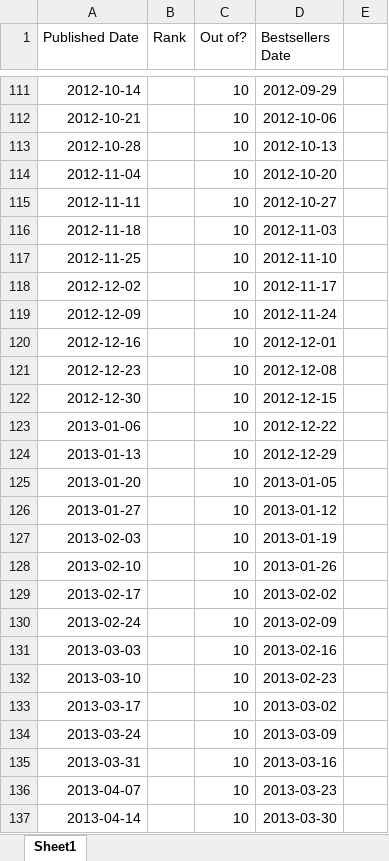
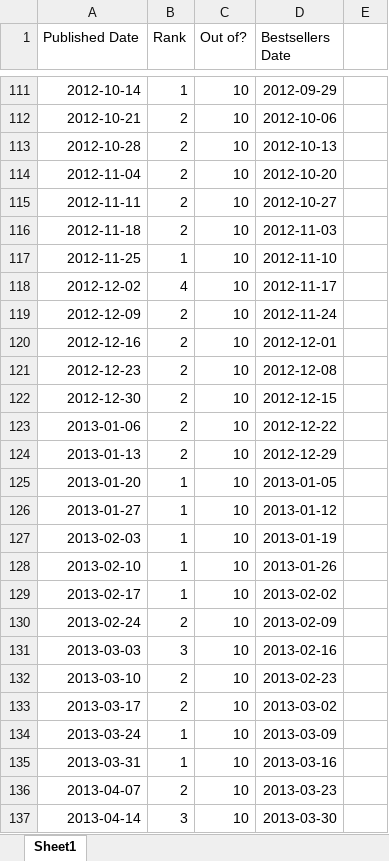
Before and after one commit to lindsaymarie403/movies-and-their-books, an Excel workbook: 4-childrens-series/hunger-games.xlsx, sheet Sheet1, drawn as a sheet; only a part is shown, gaps mark what is left out; values as stored, in another font and other column widths than the file's, no borders; the diff covers the shown part only; the diff names each change by its address in the sheet, - before the commit and + after, or states it on an @@ line.

```diff
--- a/4-childrens-series/hunger-games.xlsx (sheet Sheet1)
+++ b/4-childrens-series/hunger-games.xlsx (sheet Sheet1)
-B111 (Rank): (empty)
+B111 (Rank): 1
-B112:B116 (Rank): (empty)
+B112:B116 (Rank): 2
-B117 (Rank): (empty)
+B117 (Rank): 1
-B118 (Rank): (empty)
+B118 (Rank): 4
-B119:B124 (Rank): (empty)
+B119:B124 (Rank): 2
-B125:B129 (Rank): (empty)
+B125:B129 (Rank): 1
-B130 (Rank): (empty)
+B130 (Rank): 2
-B131 (Rank): (empty)
+B131 (Rank): 3
-B132:B133 (Rank): (empty)
+B132:B133 (Rank): 2
-B134:B135 (Rank): (empty)
+B134:B135 (Rank): 1
-B136 (Rank): (empty)
+B136 (Rank): 2
-B137 (Rank): (empty)
+B137 (Rank): 3
```
Also changed, not shown: 22 added rows, 142 edited cells and cell formats elsewhere in this sheet.
